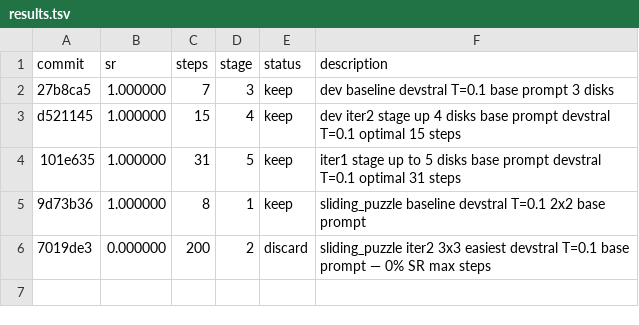
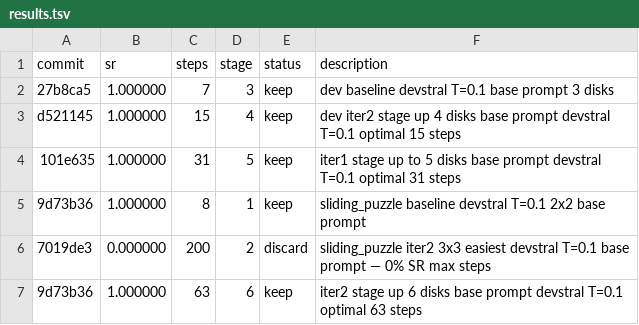
Before and after one commit to LSailer/Lecuture-AGI-Project, a TSV file: results.tsv, drawn as a sheet.

Commit message:
results: iter2 100% SR 63 steps 6 disks — keep (staged up, optimal)

```diff
--- a/results.tsv
+++ b/results.tsv
@@ -6 +6,2 @@ d521145	1.000000	15	4	keep	dev iter2 stage up 4 disks base prompt devstral T=0.1
 7019de3	0.000000	200	2	discard	sliding_puzzle iter2 3x3 easiest devstral T=0.1 base prompt — 0% SR max steps
+9d73b36	1.000000	63	6	keep	iter2 stage up 6 disks base prompt devstral T=0.1 optimal 63 steps
```
Also changed, not shown: 1 other file.
